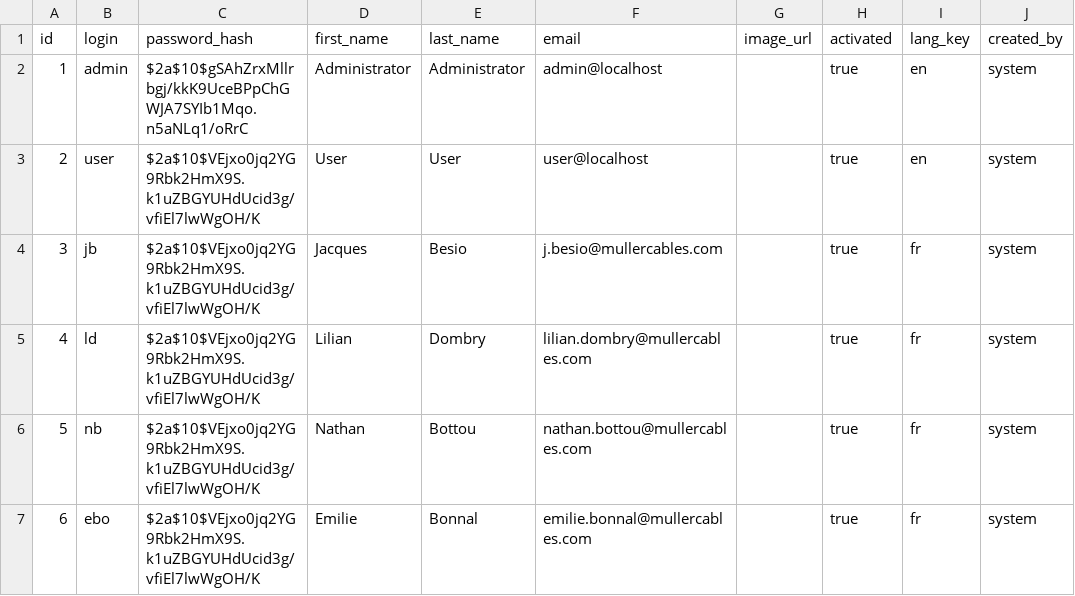
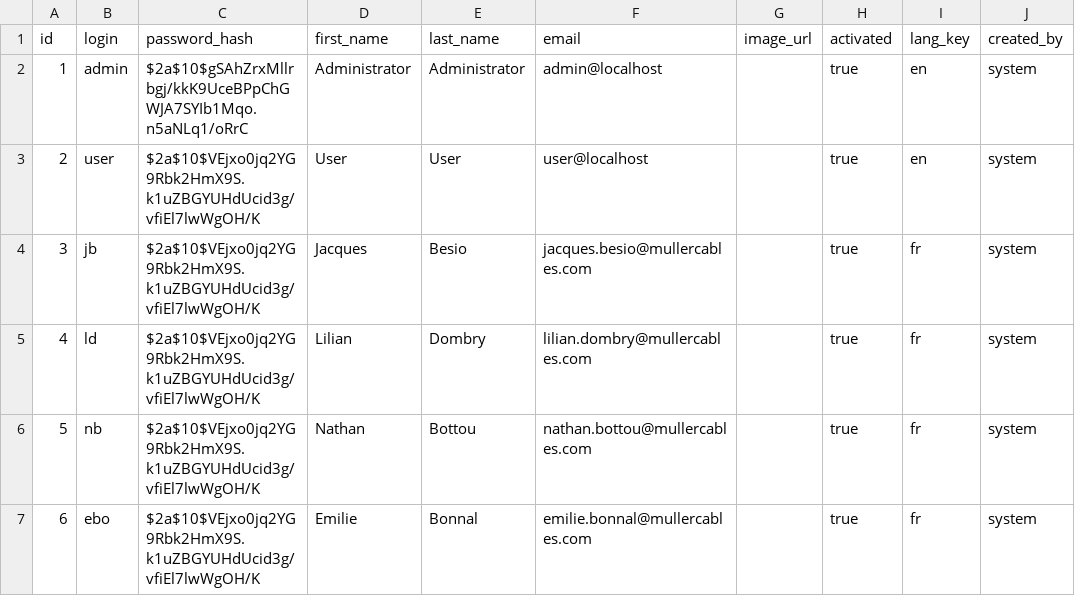
Before and after one commit to M4jor-Tom/LappLi, a CSV file: src/main/resources/config/liquibase/data/user.csv, drawn as a sheet; only a part is shown; the diff names each change by its address in the sheet, - before the commit and + after, or states it on an @@ line.

Commit message:
Change user#3's e-mail

```diff
--- a/src/main/resources/config/liquibase/data/user.csv
+++ b/src/main/resources/config/liquibase/data/user.csv
-F4 (email): j.besio@mullercables.com
+F4 (email): jacques.besio@mullercables.com
```
